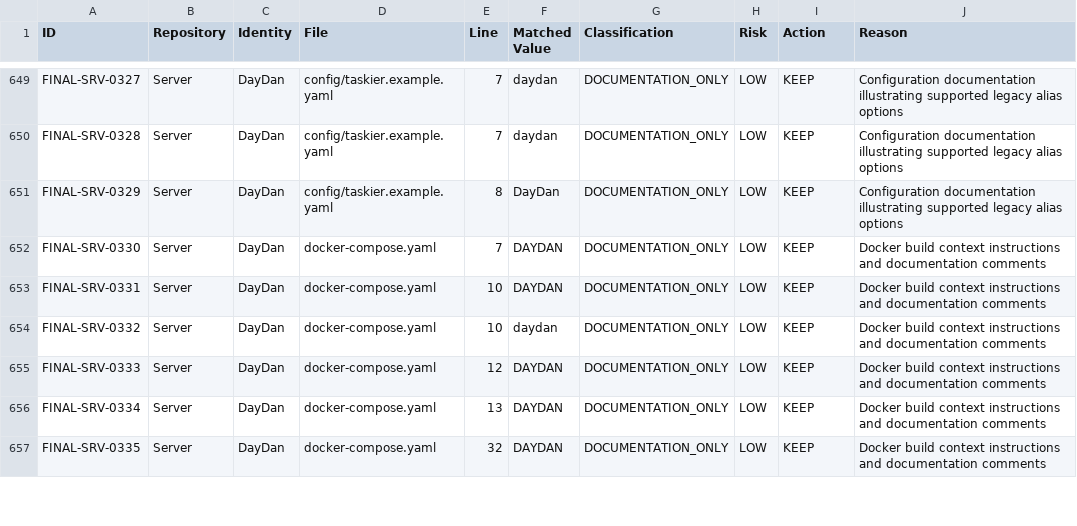
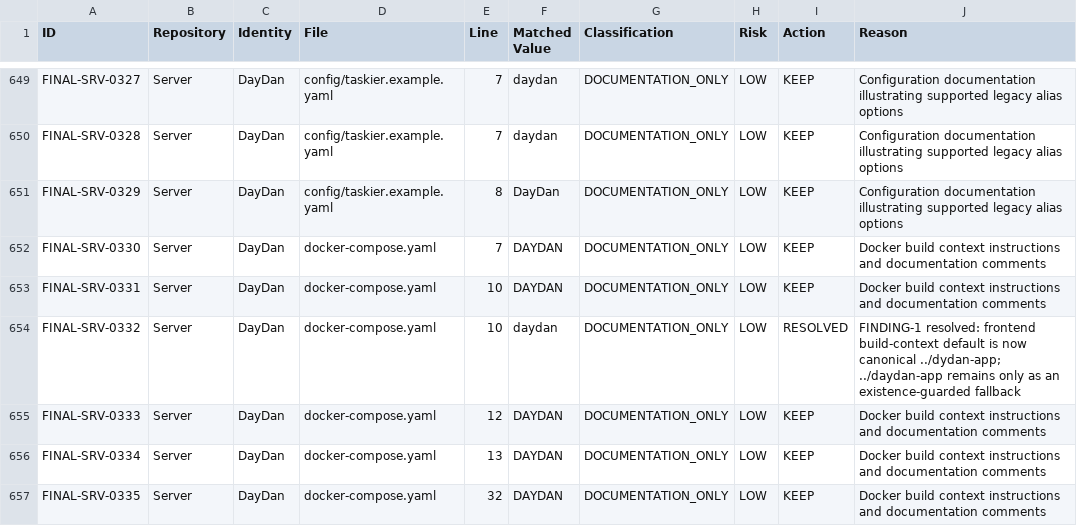
Before and after one commit to alamoudimoh/dydan-Server, a CSV file: Dydan-Correction/Final-Identity-Audit/identity-inventory.csv, drawn as a sheet; only a part is shown, gaps mark what is left out; the diff covers the shown part only.

Commit message:
fix: close final Dydan identity regressions

```diff
--- a/Dydan-Correction/Final-Identity-Audit/identity-inventory.csv
+++ b/Dydan-Correction/Final-Identity-Audit/identity-inventory.csv
@@ -653,3 +653,3 @@ FINAL-SRV-0330,Server,DayDan,docker-compose.yaml,7,DAYDAN,DOCUMENTATION_ONLY,LOW
 FINAL-SRV-0331,Server,DayDan,docker-compose.yaml,10,DAYDAN,DOCUMENTATION_ONLY,LOW,KEEP,Docker build context instructions and documentation comments
-FINAL-SRV-0332,Server,DayDan,docker-compose.yaml,10,daydan,DOCUMENTATION_ONLY,LOW,KEEP,Docker build context instructions and documentation comments
+FINAL-SRV-0332,Server,DayDan,docker-compose.yaml,10,daydan,DOCUMENTATION_ONLY,LOW,RESOLVED,FINDING-1 resolved: frontend build-context default is now canonical ../dydan-app; ../daydan-app remains only as an existence-guarded fallback
 FINAL-SRV-0333,Server,DayDan,docker-compose.yaml,12,DAYDAN,DOCUMENTATION_ONLY,LOW,KEEP,Docker build context instructions and documentation comments
```
Also changed, not shown: 9 edited cells elsewhere in this file, 7 other files.
